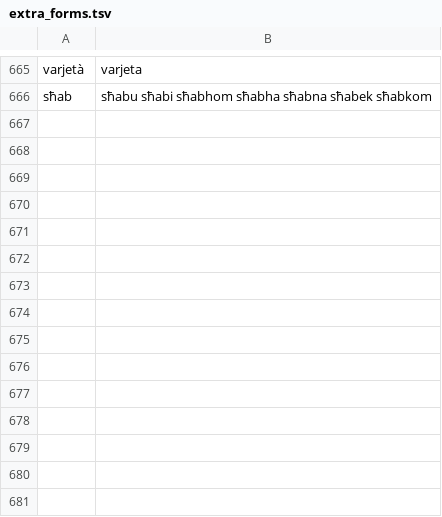
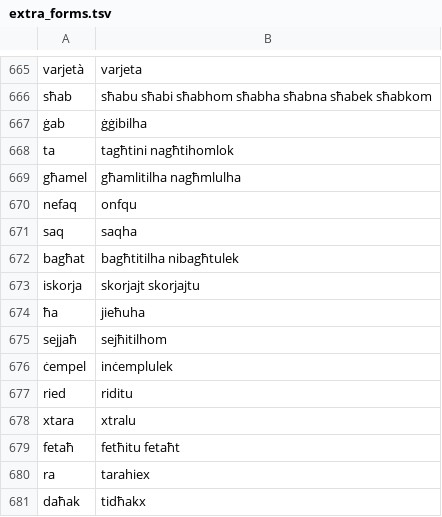
Before and after one commit to zavanton123/tayra-languages, a TSV file: tools/courses/mt/extra_forms.tsv, drawn as a sheet; only a part is shown, gaps mark what is left out.

Commit message:
Add Maltese course 1500

```diff
--- a/tools/courses/mt/extra_forms.tsv
+++ b/tools/courses/mt/extra_forms.tsv
@@ -666 +666,16 @@ varjetà	varjeta
 sħab	sħabu sħabi sħabhom sħabha sħabna sħabek sħabkom
+ġab	ġġibilha
+ta	tagħtini nagħtihomlok
+għamel	għamlitilha nagħmlulha
+nefaq	onfqu
+saq	saqha
+bagħat	bagħtitilha nibagħtulek
+iskorja	skorjajt skorjajtu
+ħa	jieħuha
+sejjaħ	sejħitilhom
+ċempel	inċemplulek
+ried	riditu
+xtara	xtralu
+fetaħ	fetħitu fetaħt
+ra	tarahiex
+daħak	tidħakx
```
Also changed, not shown: 1 other file.
